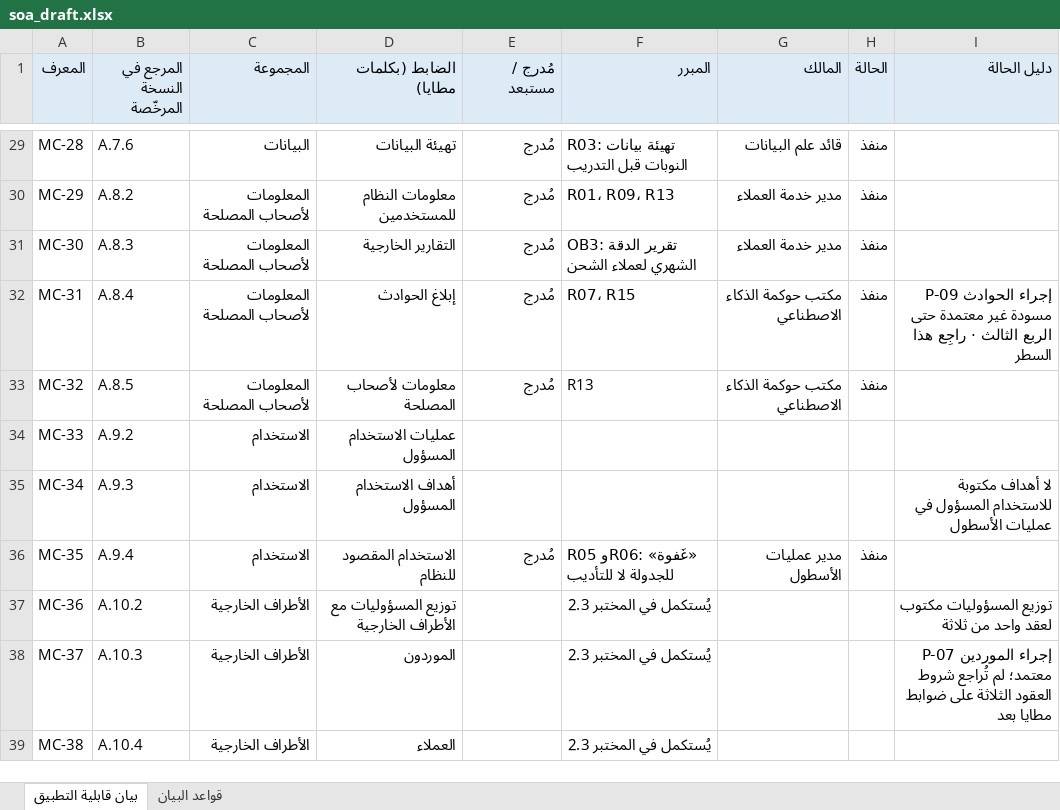
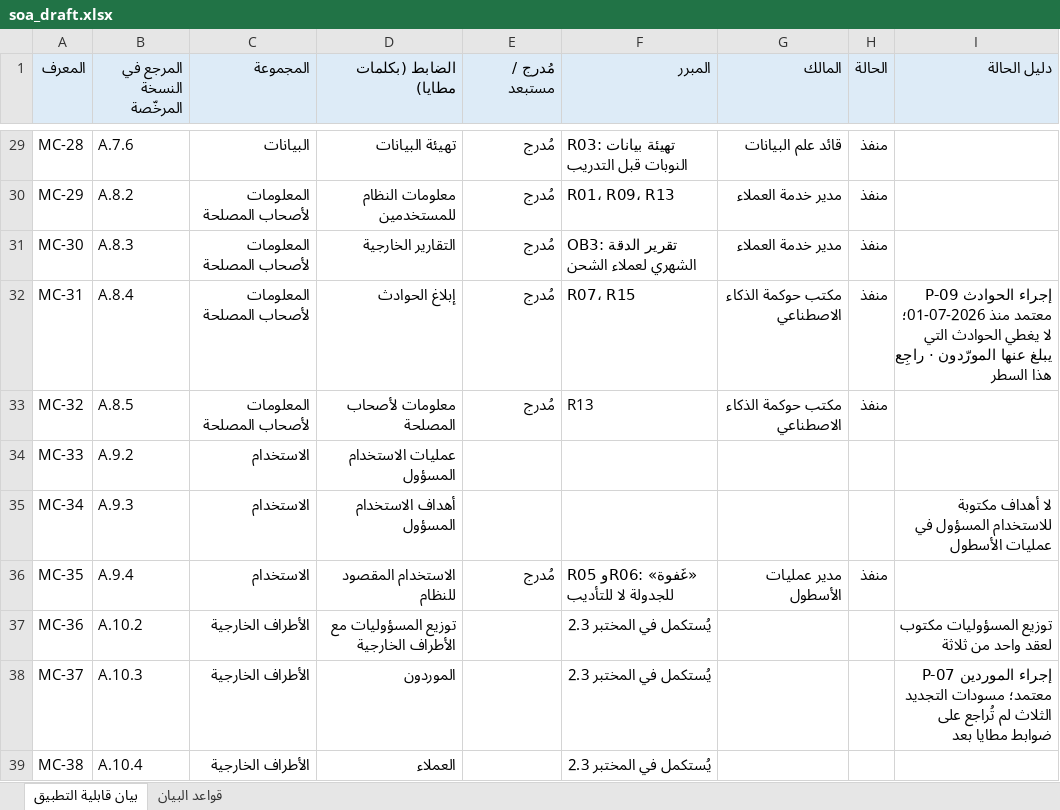
Before and after one commit to SDAIAAcademy/lds-aig-304, an Excel workbook: labs/files/soa_draft.xlsx, sheet بيان قابلية التطبيق, drawn as a sheet; only a part is shown, gaps mark what is left out; values as stored, in another font and other column widths than the file's, no borders; the diff names each change by its address in the sheet, - before the commit and + after, or states it on an @@ line.

```diff
--- a/labs/files/soa_draft.xlsx (sheet بيان قابلية التطبيق)
+++ b/labs/files/soa_draft.xlsx (sheet بيان قابلية التطبيق)
-I32 (دليل الحالة): …الحوادث P-09 مسودة غير معتمدة حتى الربع الثالث · راجِع…
+I32 (دليل الحالة): …الحوادث P-09 معتمد منذ 2026-07-01؛ لا يغطي الحوادث التي يبلغ عنها المورّدون · راجِع…
-I38 (دليل الحالة): …P-07 معتمد؛ لم تُراجع شروط العقود الثلاثة على ضوابط…
+I38 (دليل الحالة): …P-07 معتمد؛ مسودات التجديد الثلاث لم تُراجع على ضوابط…
```
Also changed, not shown: 14 other files.
